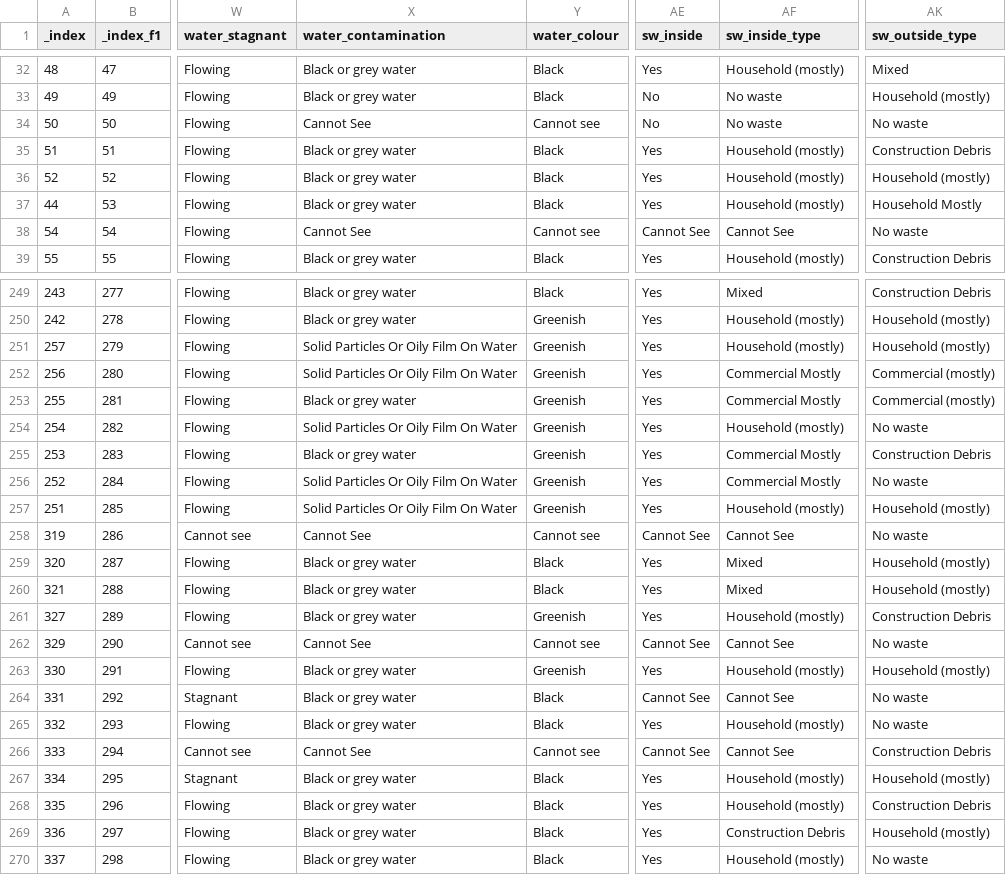
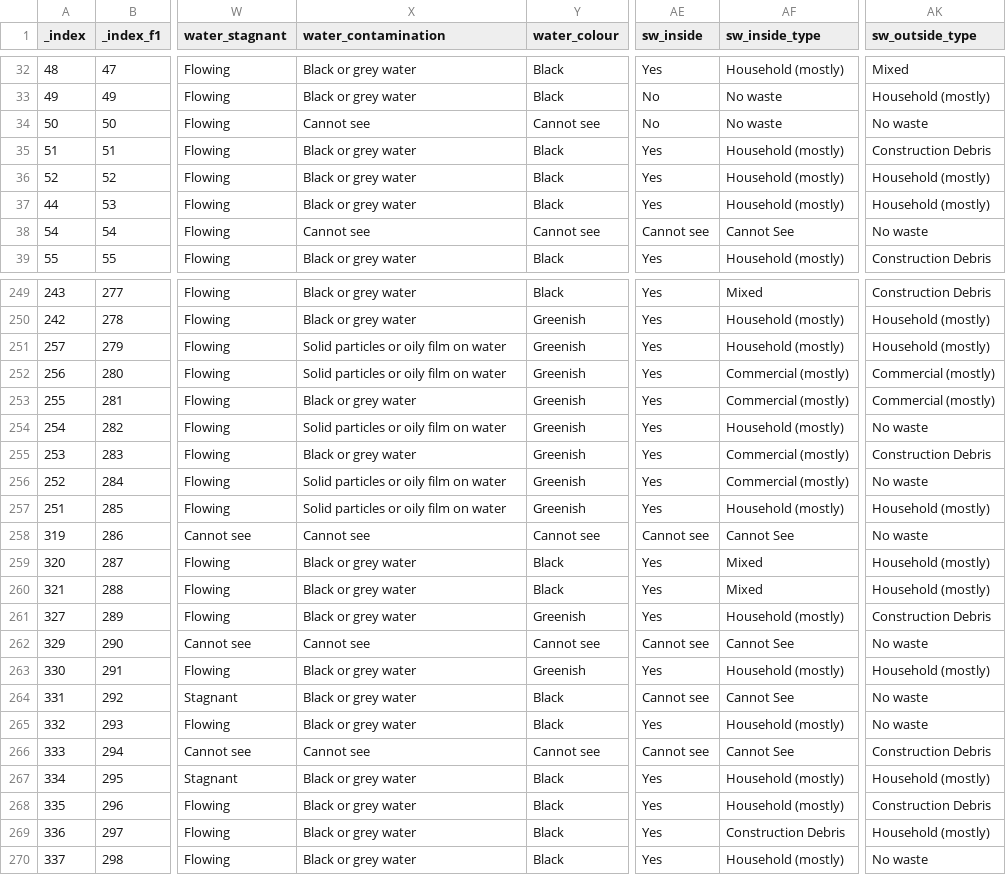
Before and after one commit to mod-foundation/mod-foundation.github.io, a CSV file: audit_dashboard/data/csv/form-2.csv, drawn as a sheet; only a part is shown, gaps mark what is left out; the diff covers the shown part only; the diff names each change by its address in the sheet, - before the commit and + after, or states it on an @@ line.

```diff
--- a/audit_dashboard/data/csv/form-2.csv
+++ b/audit_dashboard/data/csv/form-2.csv
-X34 (water_contamination): Cannot See
+X34 (water_contamination): Cannot see
-AK37 (sw_outside_type): Household Mostly
+AK37 (sw_outside_type): Household (mostly)
-X38 (water_contamination): Cannot See
+X38 (water_contamination): Cannot see
-AE38 (sw_inside): Cannot See
+AE38 (sw_inside): Cannot see
-X251:X252 (water_contamination): Solid Particles Or Oily Film On Water
+X251:X252 (water_contamination): Solid particles or oily film on water
-AF252:AF253 (sw_inside_type): Commercial Mostly
+AF252:AF253 (sw_inside_type): Commercial (mostly)
-X254 (water_contamination): Solid Particles Or Oily Film On Water
+X254 (water_contamination): Solid particles or oily film on water
-AF255:AF256 (sw_inside_type): Commercial Mostly
+AF255:AF256 (sw_inside_type): Commercial (mostly)
-X256:X257 (water_contamination): Solid Particles Or Oily Film On Water
+X256:X257 (water_contamination): Solid particles or oily film on water
-X258 (water_contamination): Cannot See
+X258 (water_contamination): Cannot see
-AE258 (sw_inside): Cannot See
+AE258 (sw_inside): Cannot see
-X262 (water_contamination): Cannot See
+X262 (water_contamination): Cannot see
-AE262 (sw_inside): Cannot See
+AE262 (sw_inside): Cannot see
-AE264 (sw_inside): Cannot See
+AE264 (sw_inside): Cannot see
-X266 (water_contamination): Cannot See
+X266 (water_contamination): Cannot see
-AE266 (sw_inside): Cannot See
+AE266 (sw_inside): Cannot see
```
Also changed, not shown: 111 edited cells elsewhere in this file.
